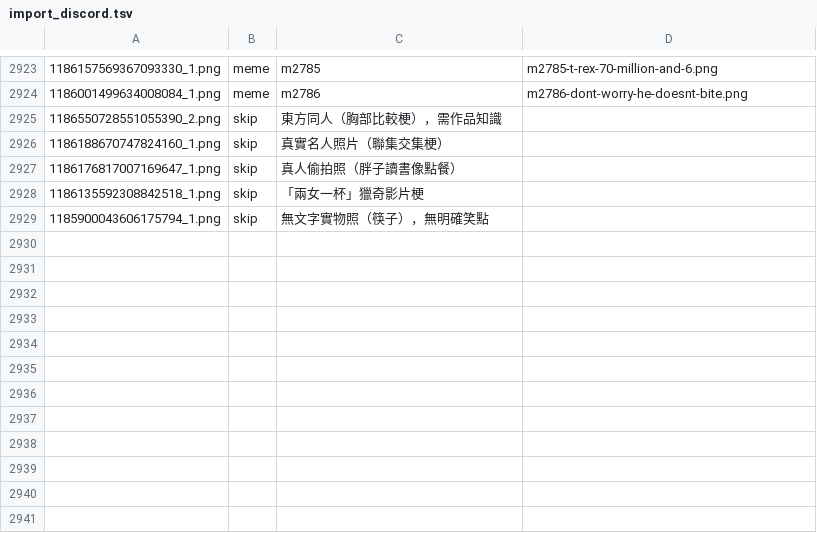
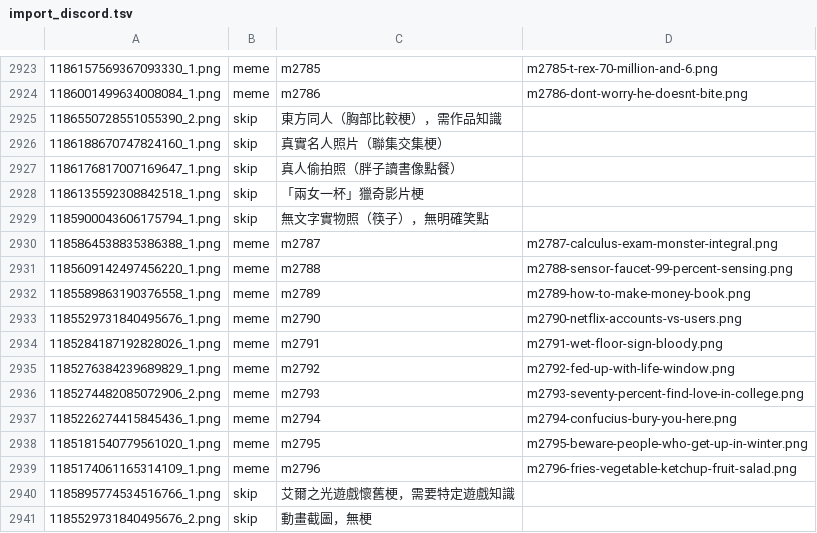
Before and after one commit to derek1403/meme_Bistro, a TSV file: docs/import_discord.tsv, drawn as a sheet; only a part is shown, gaps mark what is left out; the diff names each change by its address in the sheet, - before the commit and + after, or states it on an @@ line.

```diff
--- a/docs/import_discord.tsv
+++ b/docs/import_discord.tsv
+row 2930: 1185864538835386388_1.png | meme | m2787 | m2787-calculus-exam-monster-integral.png
+row 2931: 1185609142497456220_1.png | meme | m2788 | m2788-sensor-faucet-99-percent-sensing.png
+row 2932: 1185589863190376558_1.png | meme | m2789 | m2789-how-to-make-money-book.png
+row 2933: 1185529731840495676_1.png | meme | m2790 | m2790-netflix-accounts-vs-users.png
+row 2934: 1185284187192828026_1.png | meme | m2791 | m2791-wet-floor-sign-bloody.png
+row 2935: 1185276384239689829_1.png | meme | m2792 | m2792-fed-up-with-life-window.png
+row 2936: 1185274482085072906_2.png | meme | m2793 | m2793-seventy-percent-find-love-in-college.png
+row 2937: 1185226274415845436_1.png | meme | m2794 | m2794-confucius-bury-you-here.png
+row 2938: 1185181540779561020_1.png | meme | m2795 | m2795-beware-people-who-get-up-in-winter.png
+row 2939: 1185174061165314109_1.png | meme | m2796 | m2796-fries-vegetable-ketchup-fruit-salad.png
+row 2940: 1185895774534516766_1.png | skip | 艾爾之光遊戲懷舊梗，需要特定遊戲知識
+row 2941: 1185529731840495676_2.png | skip | 動畫截圖，無梗
```
Also changed, not shown: 30 other files.
